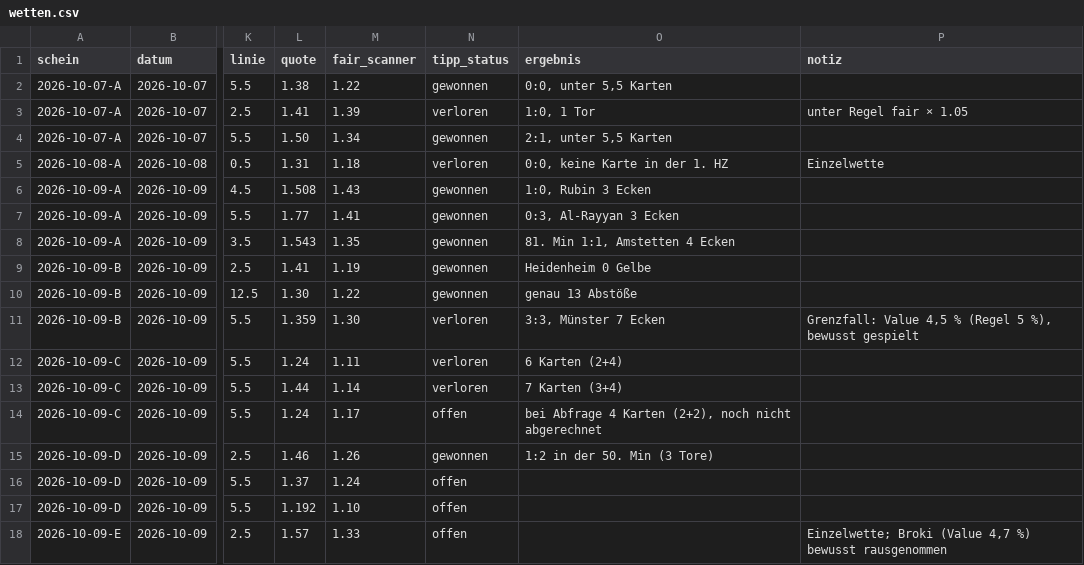
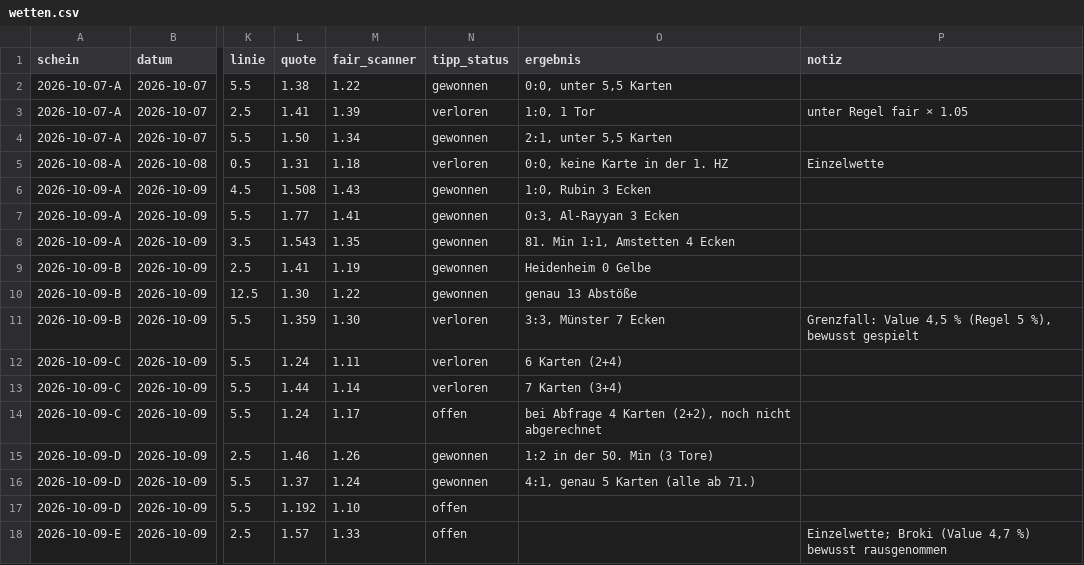
Before and after one commit to peatxxxx-star/trend-scanner, a CSV file: wetten.csv, drawn as a sheet; only a part is shown, gaps mark what is left out; the diff names each change by its address in the sheet, - before the commit and + after, or states it on an @@ line.

```diff
--- a/wetten.csv
+++ b/wetten.csv
-N16 (tipp_status): offen
+N16 (tipp_status): gewonnen
-O16 (ergebnis): (empty)
+O16 (ergebnis): 4:1, genau 5 Karten (alle ab 71.)
```
